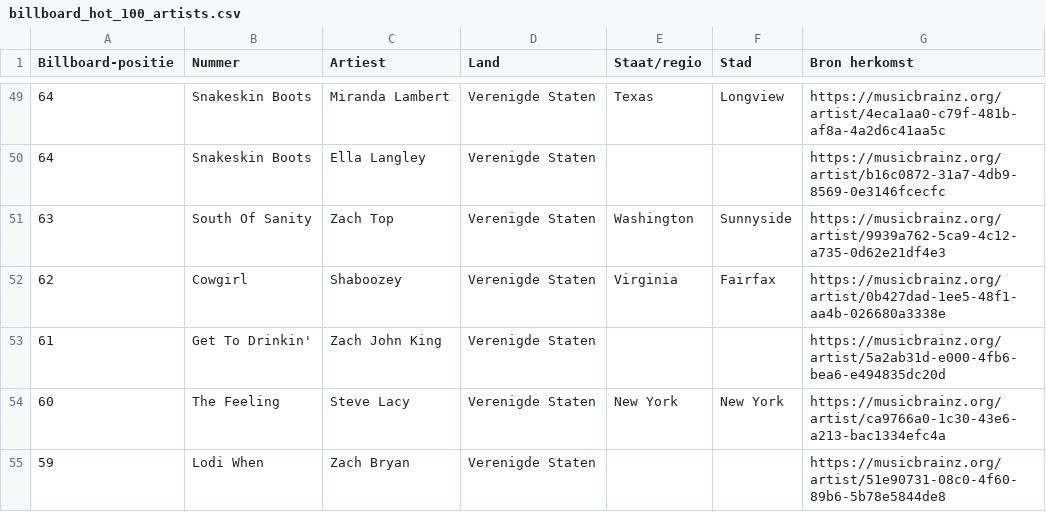
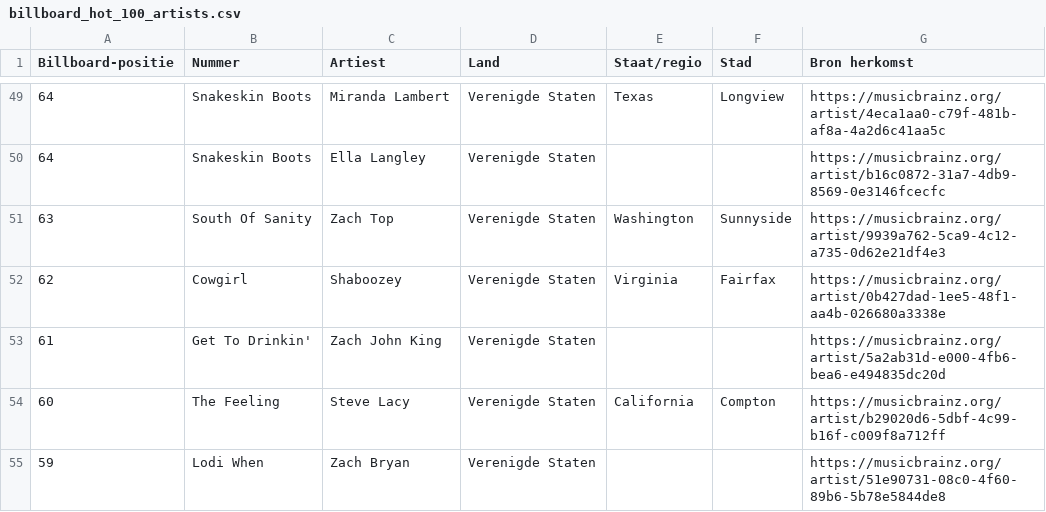
Before and after one commit to seppegoossens99-eng/billboard-hot-100-reversed, a CSV file: billboard_hot_100_artists.csv, drawn as a sheet; only a part is shown, gaps mark what is left out; the diff covers the shown part only.

```diff
--- a/billboard_hot_100_artists.csv
+++ b/billboard_hot_100_artists.csv
@@ -53,3 +53,3 @@
 61,Get To Drinkin',Zach John King,Verenigde Staten,,,https://musicbrainz.org/artist/5a2ab31d-e000-4fb6-bea6-e494835dc20d
-60,The Feeling,Steve Lacy,Verenigde Staten,New York,New York,https://musicbrainz.org/artist/ca9766a0-1c30-43e6-a213-bac1334efc4a
+60,The Feeling,Steve Lacy,Verenigde Staten,California,Compton,https://musicbrainz.org/artist/b29020d6-5dbf-4c99-b16f-c009f8a712ff
 59,Lodi When,Zach Bryan,Verenigde Staten,,,https://musicbrainz.org/artist/51e90731-08c0-4f60-89b6-5b78e5844de8
```
Also changed, not shown: 14 edited cells elsewhere in this file, billboard_artist_profiles.csv, billboard_band_members.csv, 12 other files.
